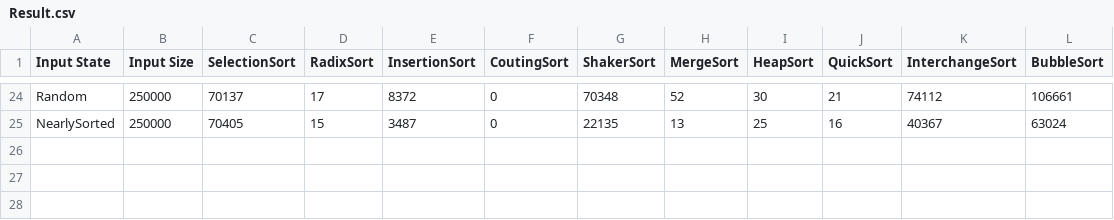
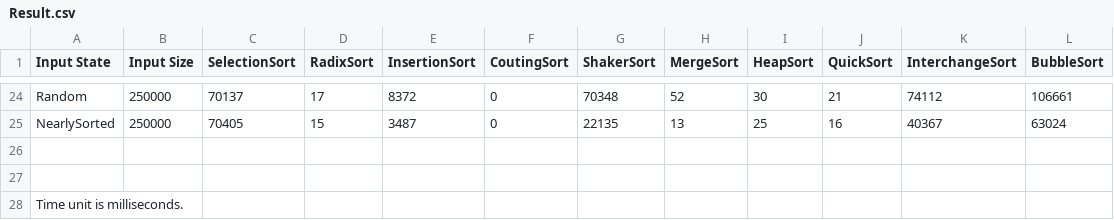
Before and after one commit to TuanNguyen1999/Sorting-Algorithms, a CSV file: Statistic/Result.csv, drawn as a sheet; only a part is shown, gaps mark what is left out; the diff names each change by its address in the sheet, - before the commit and + after, or states it on an @@ line.

Commit message:
Update Result.csv

```diff
--- a/Statistic/Result.csv
+++ b/Statistic/Result.csv
+row 26: (empty)
+row 27: (empty)
+row 28: Time unit is milliseconds.
```
